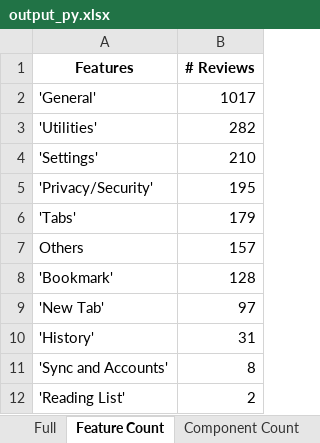
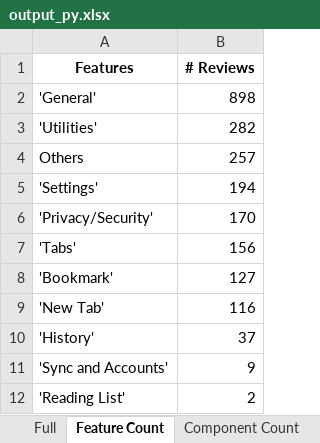
Before and after one commit to mozilla-it/fx-sentiment-analysis, an Excel workbook: Data/2017_11_30/output_py.xlsx, sheet Feature Count, drawn as a sheet; values as stored, in another font and other column widths than the file's, no borders; removed rows and columns are numbered as before the commit, all else as after; the diff names each change by its address in the sheet, - before the commit and + after, or states it on an @@ line.

```diff
--- a/Data/2017_11_30/output_py.xlsx (sheet Feature Count)
+++ b/Data/2017_11_30/output_py.xlsx (sheet Feature Count)
-B2 (# Reviews): 1017
+B2 (# Reviews): 898
+row 4: Others | 257
-B5 (# Reviews): 210
+B5 (# Reviews): 194
-B6 (# Reviews): 195
+B6 (# Reviews): 170
-B7 (# Reviews): 179
+B7 (# Reviews): 156
-row 7: Others | 157
-B8 (# Reviews): 128
+B8 (# Reviews): 127
-B9 (# Reviews): 97
+B9 (# Reviews): 116
-B10 (# Reviews): 31
+B10 (# Reviews): 37
-B11 (# Reviews): 8
+B11 (# Reviews): 9
```
Also changed, not shown: sheet Full, sheet Component Count, other sheet tabs, 2 other files.
